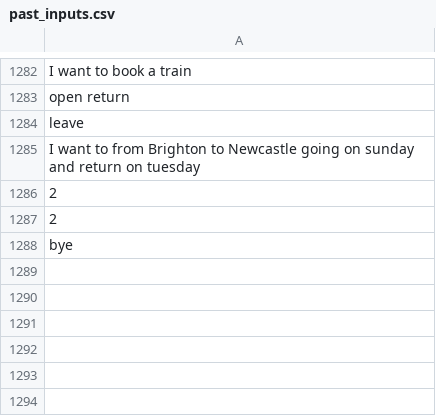
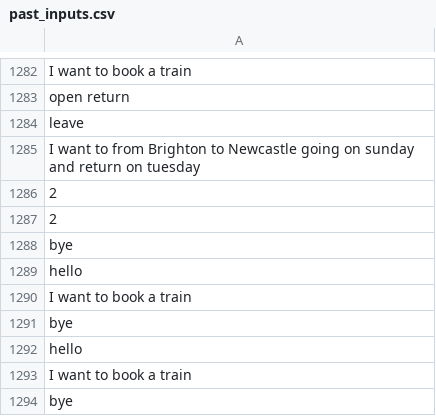
Before and after one commit to RyanLw007/AI-project, a CSV file: AICW2/mychatbots/ticketfinder/data/past_inputs.csv, drawn as a sheet; only a part is shown, gaps mark what is left out; the diff names each change by its address in the sheet, - before the commit and + after, or states it on an @@ line.

```diff
--- a/AICW2/mychatbots/ticketfinder/data/past_inputs.csv
+++ b/AICW2/mychatbots/ticketfinder/data/past_inputs.csv
+row 1289: hello
+row 1290: I want to book a train
+row 1291: bye
+row 1292: hello
+row 1293: I want to book a train
+row 1294: bye
```
Also changed, not shown: 12 other files.
